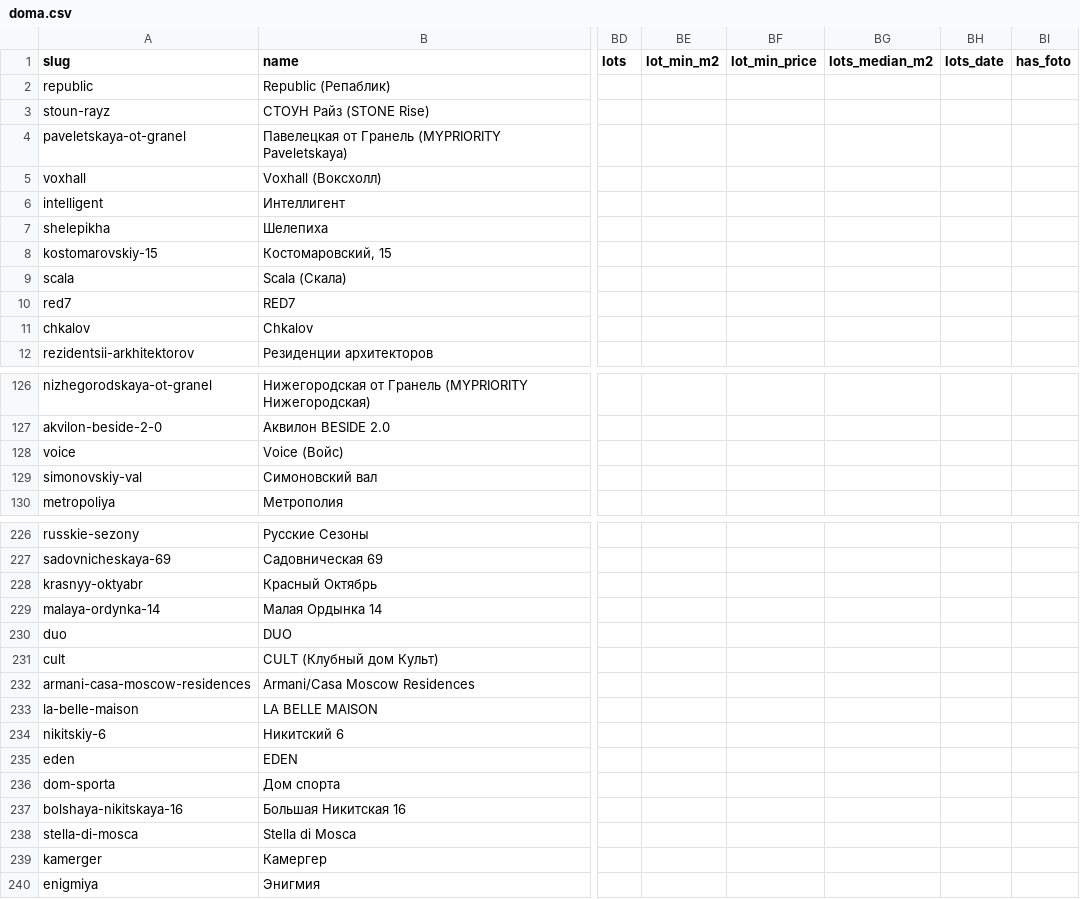
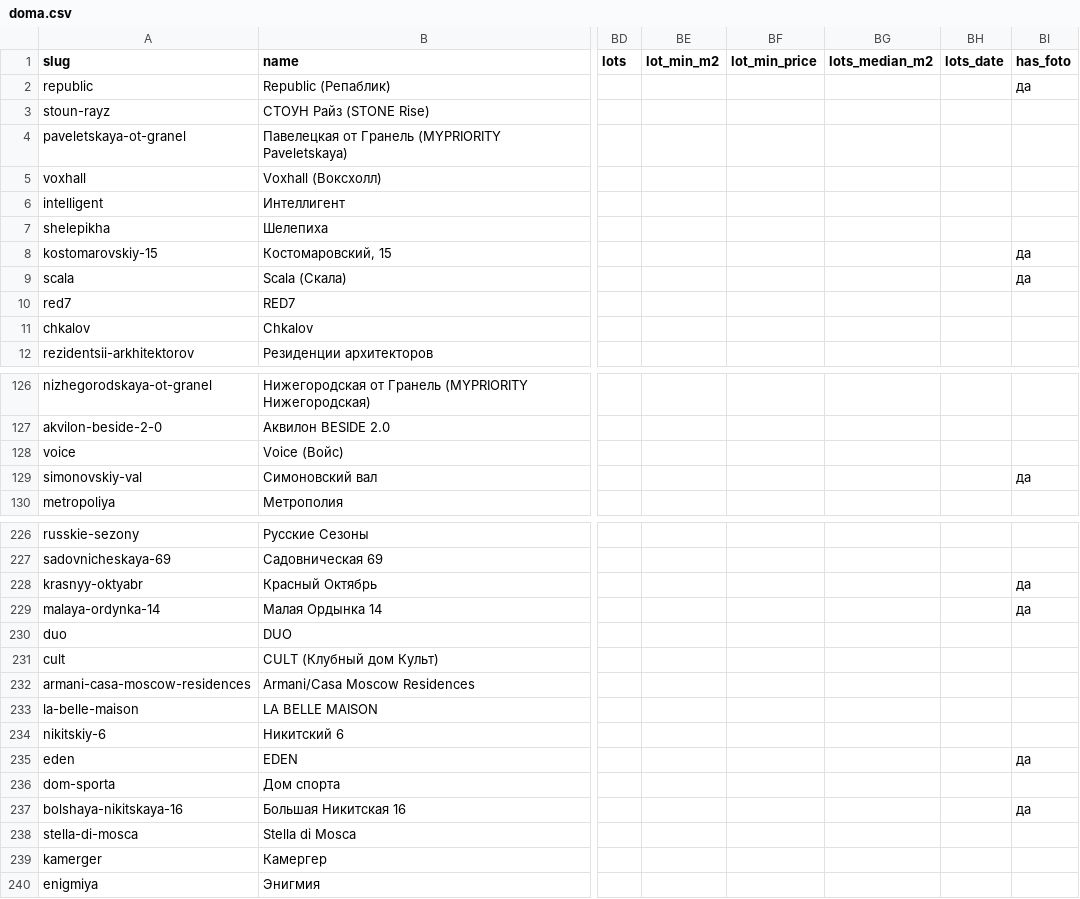
Before and after one commit to slavasupersky-cmyk/nota-estate, a CSV file: data/doma.csv, drawn as a sheet; only a part is shown, gaps mark what is left out; the diff covers the shown part only; the diff names each change by its address in the sheet, - before the commit and + after, or states it on an @@ line.

```diff
--- a/data/doma.csv
+++ b/data/doma.csv
-BI2 (has_foto): (empty)
+BI2 (has_foto): да
-BI8:BI9 (has_foto): (empty)
+BI8:BI9 (has_foto): да
-BI129 (has_foto): (empty)
+BI129 (has_foto): да
-BI228:BI229 (has_foto): (empty)
+BI228:BI229 (has_foto): да
-BI235 (has_foto): (empty)
+BI235 (has_foto): да
-BI237 (has_foto): (empty)
+BI237 (has_foto): да
```
Also changed, not shown: 1 edited cell elsewhere in this file, 20 other files.
